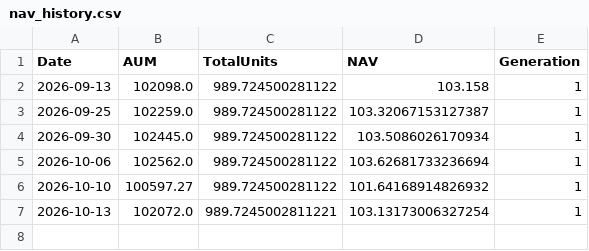
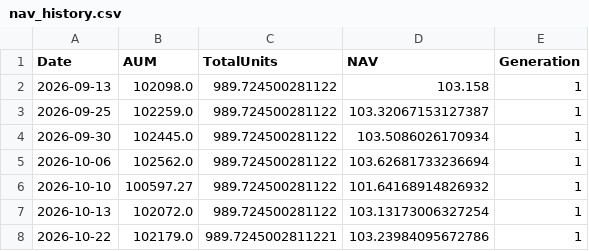
Before and after one commit to bedmuthaapoorv/FrontierTradelight, a CSV file: Strategies/Default/data/fund/nav_history.csv, drawn as a sheet.

```diff
--- a/Strategies/Default/data/fund/nav_history.csv
+++ b/Strategies/Default/data/fund/nav_history.csv
@@ -6,2 +6,3 @@ Date,AUM,TotalUnits,NAV,Generation
 2026-10-10,100597.27,989.724500281122,101.64168914826932,1
-2026-10-13,102072.0,989.7245002811221,103.13173006327254,1
+2026-10-13,102072.0,989.724500281122,103.13173006327254,1
+2026-10-22,102179.0,989.7245002811221,103.23984095672786,1
```
Also changed, not shown: Strategies/Default/data/strategy_stats.csv, 17 other files.
